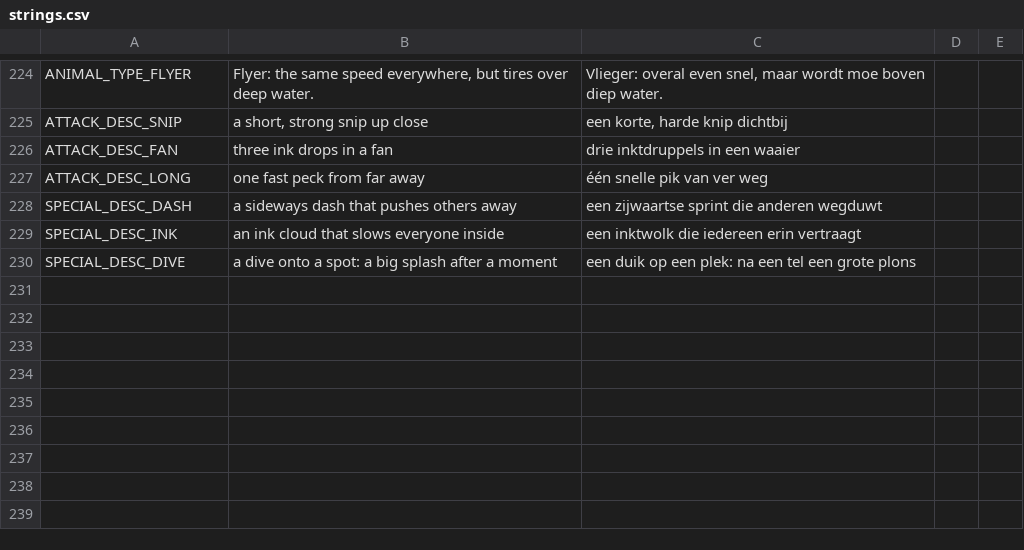
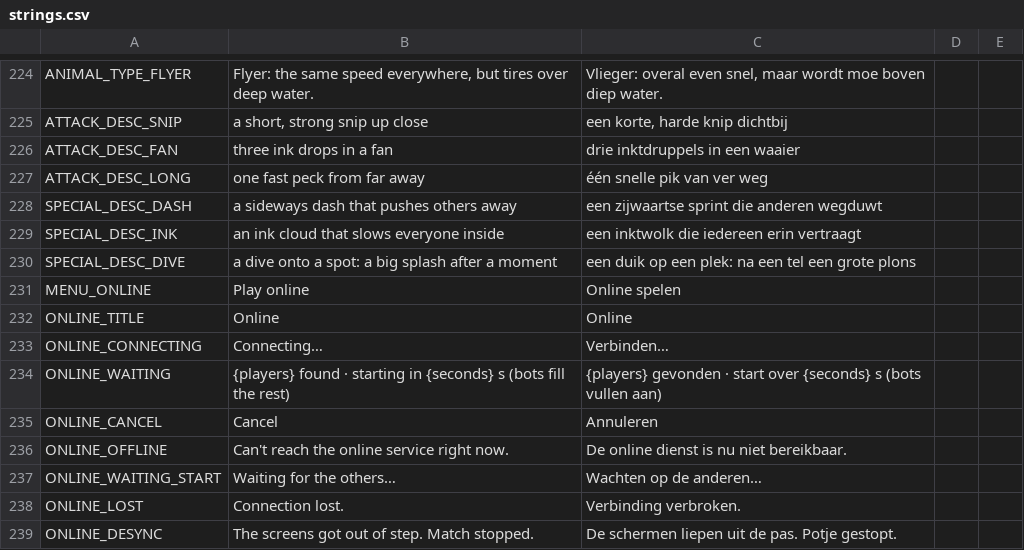
Before and after one commit to dm-utils/whitecap, a CSV file: i18n/strings.csv, drawn as a sheet; only a part is shown, gaps mark what is left out; the diff names each change by its address in the sheet, - before the commit and + after, or states it on an @@ line.

Commit message:
Phase 12c: play online (relay + rollback) in the game
- Online button in the menu, search screen (players found, start countdown, bots fill
  the rest), match through the pvp relay with Rollback; own input in batches of up to 8
- Rollback: players who leave are bots from the relay's tick on every screen, also when
  replaying across it; settled-state hash every 60 ticks to the relay (desync check)
- OnlineClient: WebSocketPeer (native and browser); JSON numbers back to ints so a
  correct prediction never looks wrong; protocol helpers tested
- connection lost / desync end the match with a message; desync goes to crash reports
- smoke: two browser windows join the dev relay together and must agree on every
  settled tick (proven locally: same match, identical hashes, with rollbacks)
- SDK copied from st33f-engine@aca2c6d

```diff
--- a/i18n/strings.csv
+++ b/i18n/strings.csv
+row 231: MENU_ONLINE | Play online | Online spelen
+row 232: ONLINE_TITLE | Online | Online
+row 233: ONLINE_CONNECTING | Connecting… | Verbinden…
+row 234: ONLINE_WAITING | {players} found · starting in {seconds} s (bots fill the rest) | {players} gevonden · start over {seconds} s (bots vullen aan)
+row 235: ONLINE_CANCEL | Cancel | Annuleren
+row 236: ONLINE_OFFLINE | Can't reach the online service right now. | De online dienst is nu niet bereikbaar.
+row 237: ONLINE_WAITING_START | Waiting for the others… | Wachten op de anderen…
+row 238: ONLINE_LOST | Connection lost. | Verbinding verbroken.
+row 239: ONLINE_DESYNC | The screens got out of step. Match stopped. | De schermen liepen uit de pas. Potje gestopt.
```
Also changed, not shown: 13 other files.
